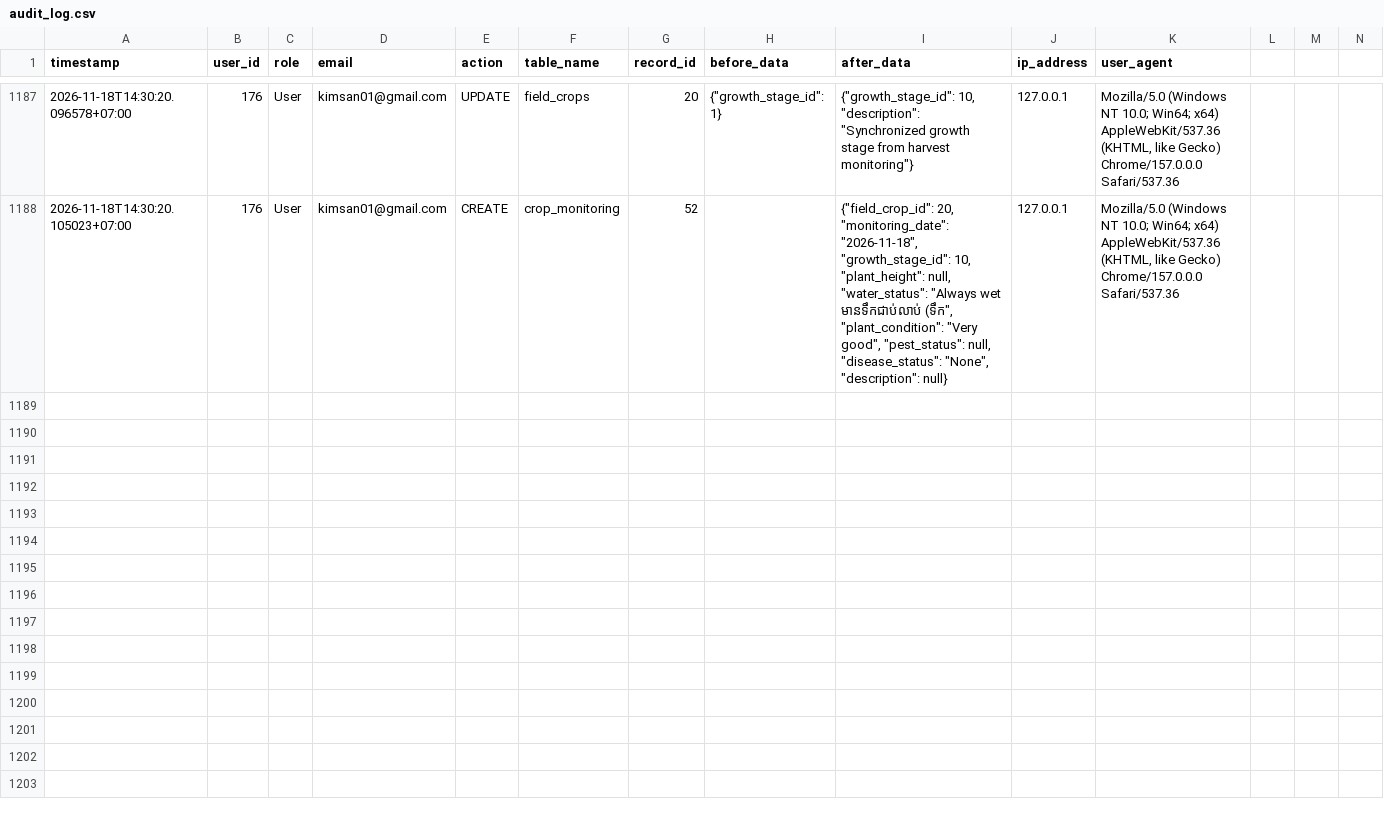
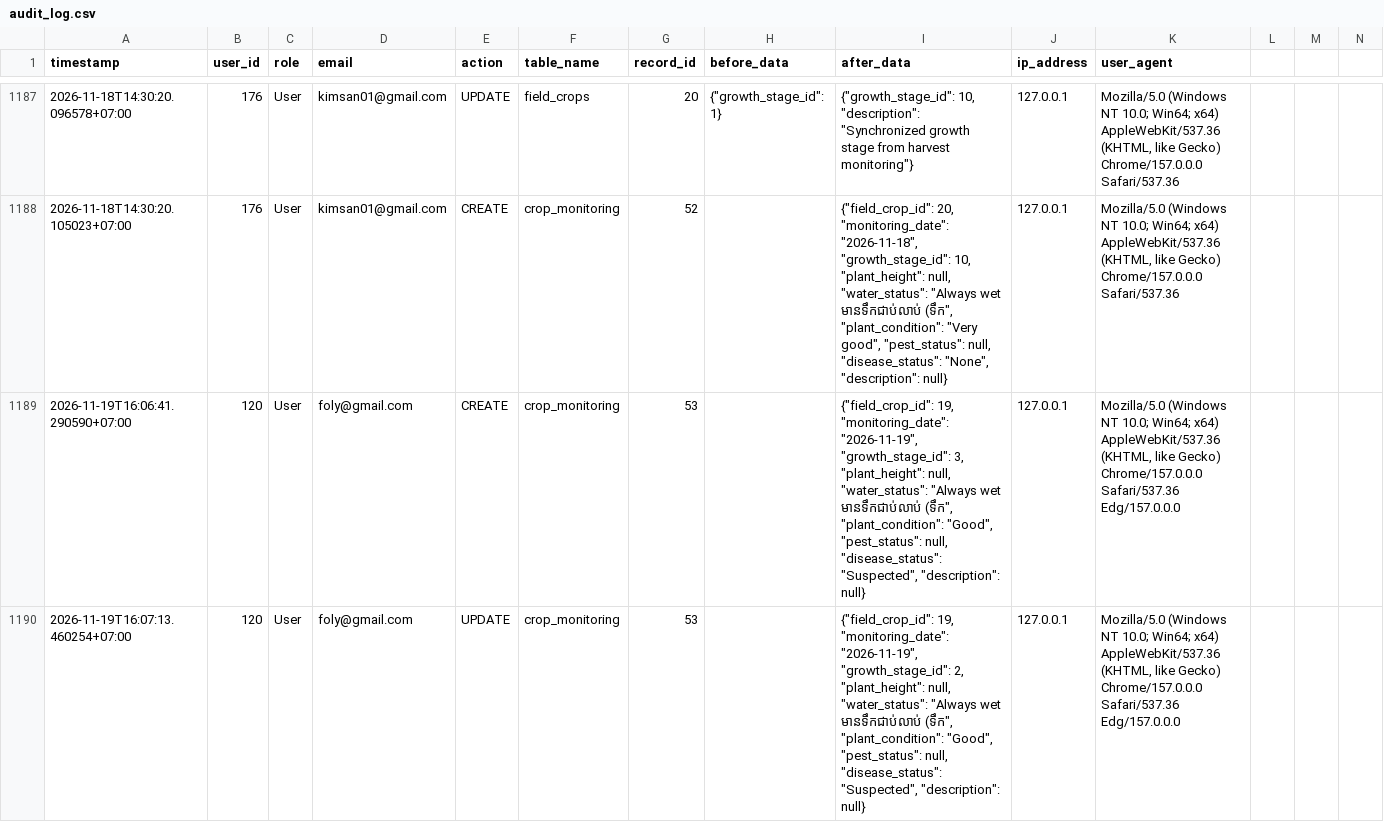
Before and after one commit to smey-coder/Flask-Framework_Diagnosis-of-rice-disease_MySQL, a CSV file: app/audit_logs/audit_log.csv, drawn as a sheet; only a part is shown, gaps mark what is left out; rows hold the shown columns only; the diff names each change by its address in the sheet, - before the commit and + after, or states it on an @@ line.

```diff
--- a/app/audit_logs/audit_log.csv
+++ b/app/audit_logs/audit_log.csv
+row 1189: 2026-11-19T16:06:41.290590+07:00 | 120 | User | foly@gmail.com | CREATE | crop_monitoring | 53 |  | {"field_crop_id": 19, "monitoring_date": "2026-11-19", "growth_stage_id": 3, "plant_height": null, "water_status": "Always wet មានទឹកជាប់លាប់ (ទឹក", "plant_condition": "Good", "pest_status": null, "disease_status": "Suspected", "description": null} | 127.0.0.1 | Mozilla/5.0 (Windows NT 10.0; Win64; x64) AppleWebKit/537.36 (KHTML, like Gecko) Chrome/157.0.0.0 Safari/537.36 Edg/157.0.0.0
+row 1190: 2026-11-19T16:07:13.460254+07:00 | 120 | User | foly@gmail.com | UPDATE | crop_monitoring | 53 |  | {"field_crop_id": 19, "monitoring_date": "2026-11-19", "growth_stage_id": 2, "plant_height": null, "water_status": "Always wet មានទឹកជាប់លាប់ (ទឹក", "plant_condition": "Good", "pest_status": null, "disease_status": "Suspected", "description": null} | 127.0.0.1 | Mozilla/5.0 (Windows NT 10.0; Win64; x64) AppleWebKit/537.36 (KHTML, like Gecko) Chrome/157.0.0.0 Safari/537.36 Edg/157.0.0.0
```
Also changed, not shown: 24 other files.
